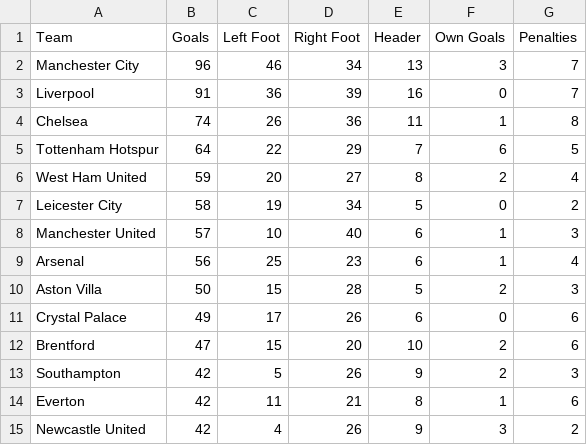
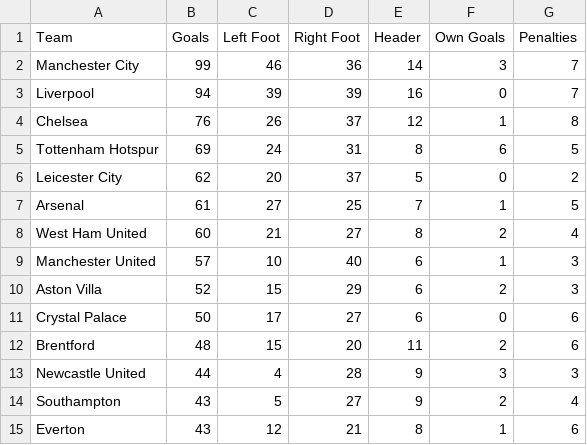
Before and after one commit to charles-adedotun/krysp-scraper, a CSV file: epl/scraped-data/goal-type.csv, drawn as a sheet; only a part is shown; the diff covers the shown part only.

```diff
--- a/epl/scraped-data/goal-type.csv
+++ b/epl/scraped-data/goal-type.csv
@@ -1,15 +1,15 @@
  Team,Goals,Left Foot,Right Foot,Header,Own Goals,Penalties
-  Manchester City ,96,46,34,13,3,7
-  Liverpool ,91,36,39,16,0,7
-  Chelsea ,74,26,36,11,1,8
-  Tottenham Hotspur ,64,22,29,7,6,5
-  West Ham United ,59,20,27,8,2,4
-  Leicester City ,58,19,34,5,0,2
+  Manchester City ,99,46,36,14,3,7
+  Liverpool ,94,39,39,16,0,7
+  Chelsea ,76,26,37,12,1,8
+  Tottenham Hotspur ,69,24,31,8,6,5
+  Leicester City ,62,20,37,5,0,2
+  Arsenal ,61,27,25,7,1,5
+  West Ham United ,60,21,27,8,2,4
   Manchester United ,57,10,40,6,1,3
-  Arsenal ,56,25,23,6,1,4
-  Aston Villa ,50,15,28,5,2,3
-  Crystal Palace ,49,17,26,6,0,6
-  Brentford ,47,15,20,10,2,6
-  Southampton ,42,5,26,9,2,3
-  Everton ,42,11,21,8,1,6
-  Newcastle United ,42,4,26,9,3,2
+  Aston Villa ,52,15,29,6,2,3
+  Crystal Palace ,50,17,27,6,0,6
+  Brentford ,48,15,20,11,2,6
+  Newcastle United ,44,4,28,9,3,3
+  Southampton ,43,5,27,9,2,4
+  Everton ,43,12,21,8,1,6
```
Also changed, not shown: 13 edited cells elsewhere in this file, epl/scraped-data/attacking.csv, epl/scraped-data/attempts.csv, 7 other files.
